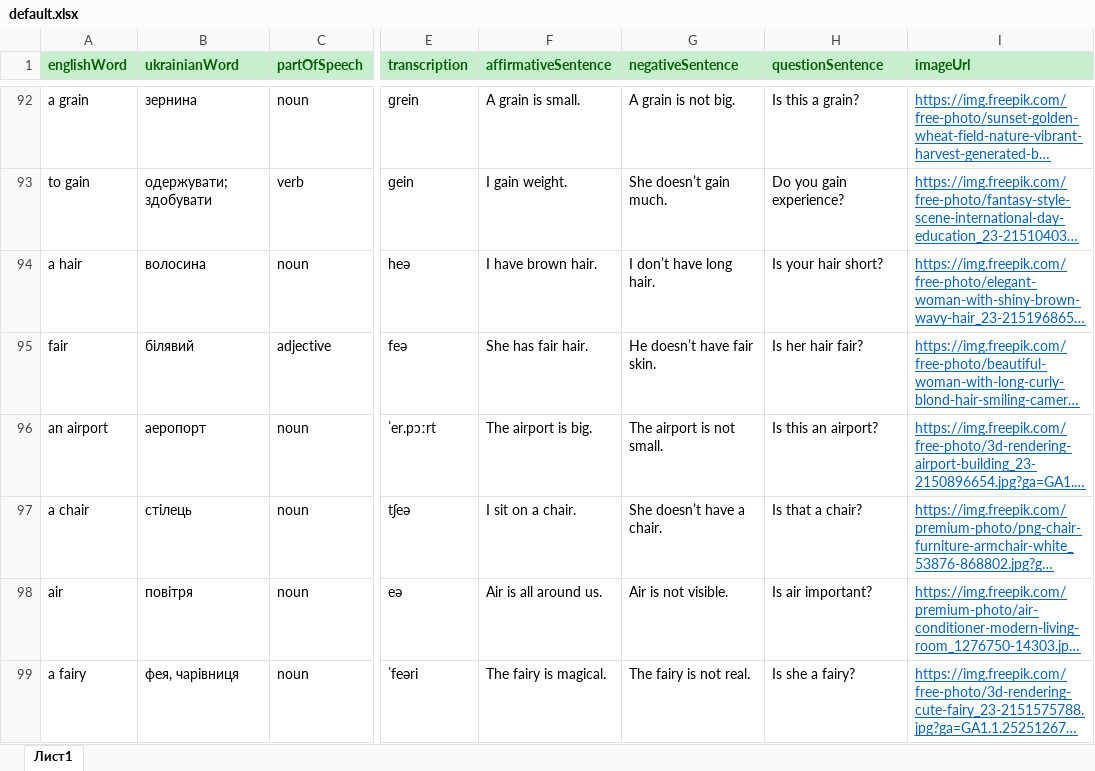
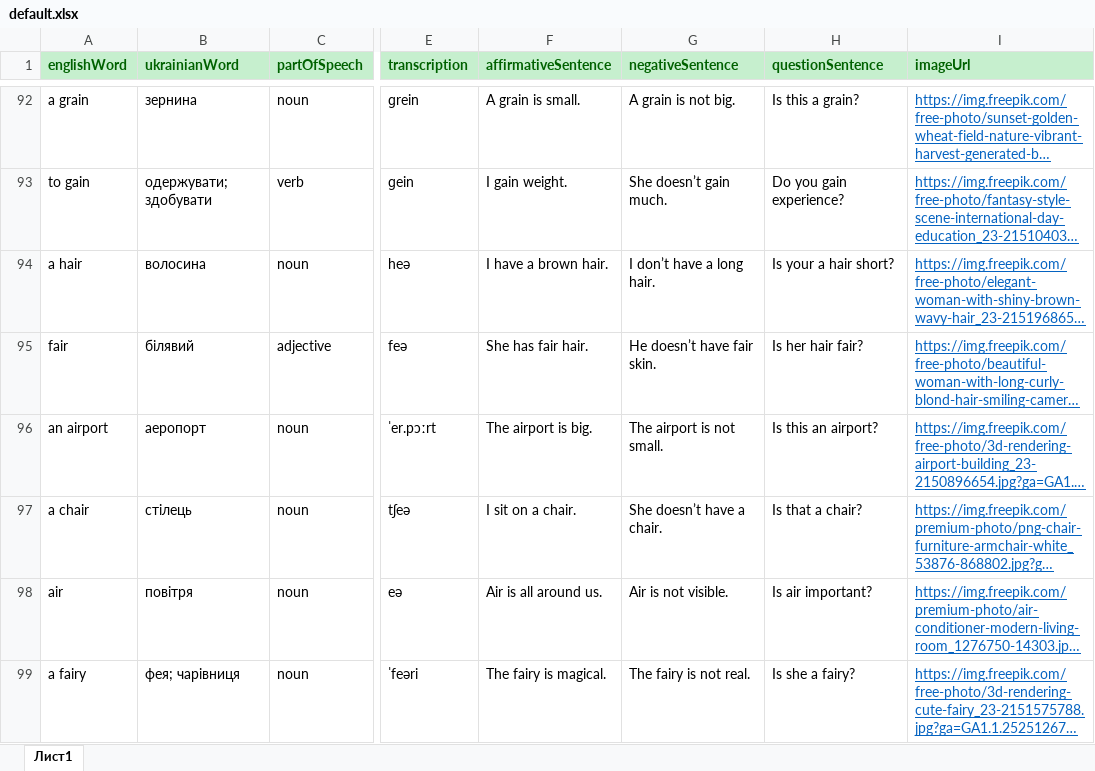
Before and after one commit to VKohut1807/Word-Quest---react-ts-scss--xlsx, an Excel workbook: public/default.xlsx, sheet Лист1, drawn as a sheet; only a part is shown, gaps mark what is left out; long unchanged cells end in …; values as stored, in another font and other column widths than the file's, no borders; conditional formats not drawn; the diff covers the shown part only; the diff names each change by its address in the sheet, - before the commit and + after, or states it on an @@ line.

Commit message:
chore:F---updated-words

```diff
--- a/public/default.xlsx (sheet Лист1)
+++ b/public/default.xlsx (sheet Лист1)
-F94 (affirmativeSentence): I have brown hair.
+F94 (affirmativeSentence): I have a brown hair.
-G94 (negativeSentence): I don’t have long hair.
+G94 (negativeSentence): I don’t have a long hair.
-H94 (questionSentence): Is your hair short?
+H94 (questionSentence): Is your a hair short?
-B99 (ukrainianWord): фея, чарівниця
+B99 (ukrainianWord): фея; чарівниця
```
Also changed, not shown: 13 added rows and 19 edited cells elsewhere in this sheet.
